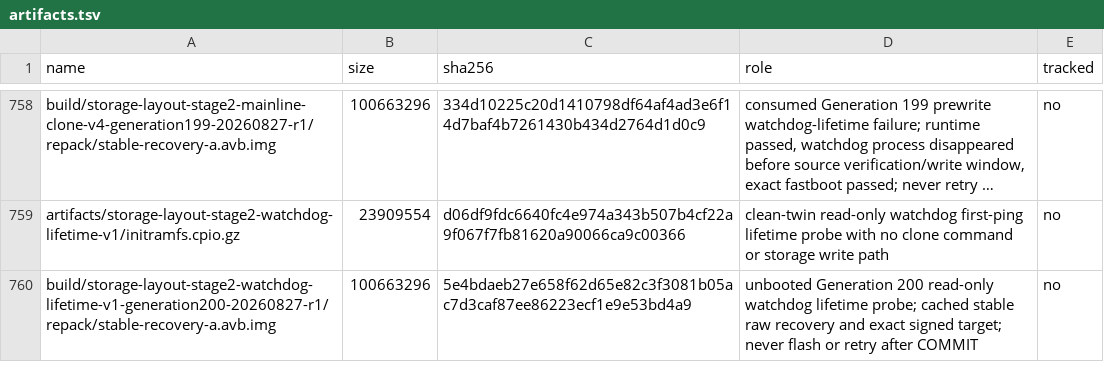
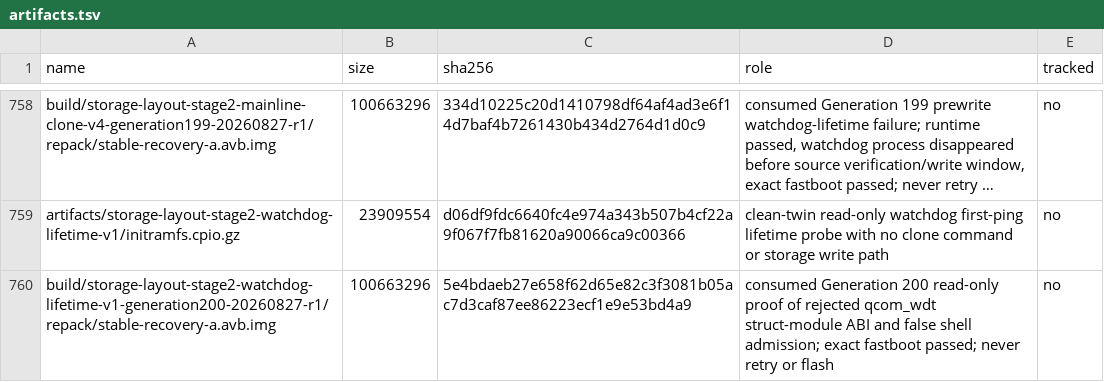
Before and after one commit to klimovich008/rog5-linux, a TSV file: manifests/artifacts.tsv, drawn as a sheet; only a part is shown, gaps mark what is left out; long unchanged cells end in …; the diff names each change by its address in the sheet, - before the commit and + after, or states it on an @@ line.

```diff
--- a/manifests/artifacts.tsv
+++ b/manifests/artifacts.tsv
-D760 (role): unbooted Generation 200 read-only watchdog lifetime probe; cached stable raw recovery and exact signed target; never flash or retry after COMMIT
+D760 (role): consumed Generation 200 read-only proof of rejected qcom_wdt struct-module ABI and false shell admission; exact fastboot passed; never retry or flash
```
Also changed, not shown: manifests/temporary-boot-images.tsv, 13 other files.
